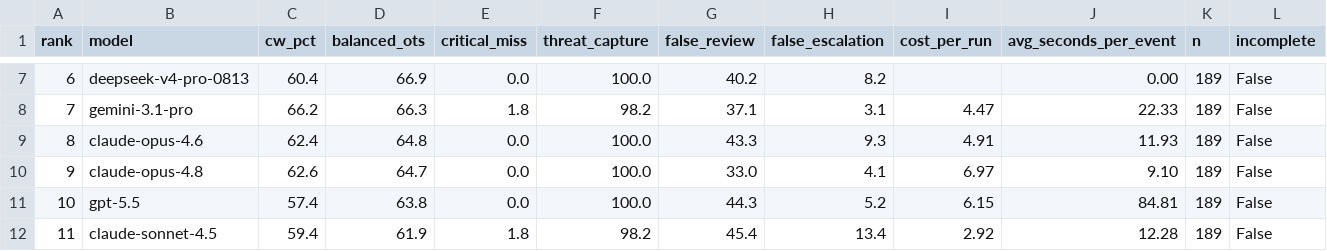
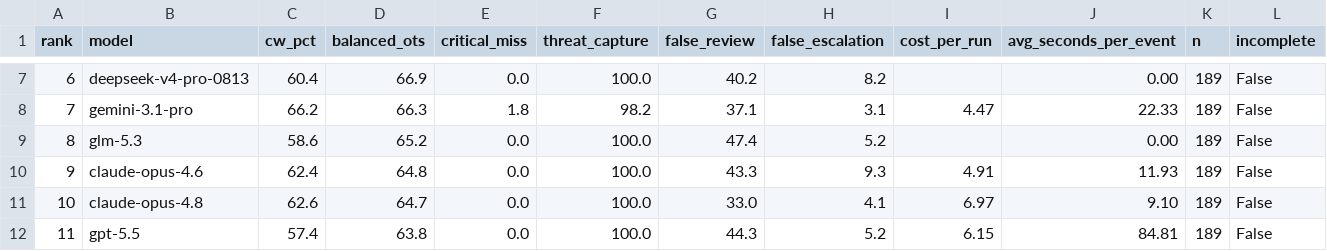
Before and after one commit to Colossus14/thor-ai-benchmarks, a CSV file: combined/operational-profile-high-safety-closed-source.csv, drawn as a sheet; only a part is shown, gaps mark what is left out; the shorter side is filled out with more unchanged rows; addresses are those after the commit; the diff names each change by its address in the sheet, - before the commit and + after, or states it on an @@ line.

```diff
--- a/combined/operational-profile-high-safety-closed-source.csv
+++ b/combined/operational-profile-high-safety-closed-source.csv
+row 9: 8 | glm-5.3 | 58.6 | 65.2 | 0.0 | 100.0 | 47.4 | 5.2 |  | 0.00 | 189 | False
@@ column A (rank) renumbered from row 10 down @@
```
Also changed, not shown: combined/leaderboard.csv, combined/operational-profile-balanced-soc-closed-source.csv, 37 other files.
